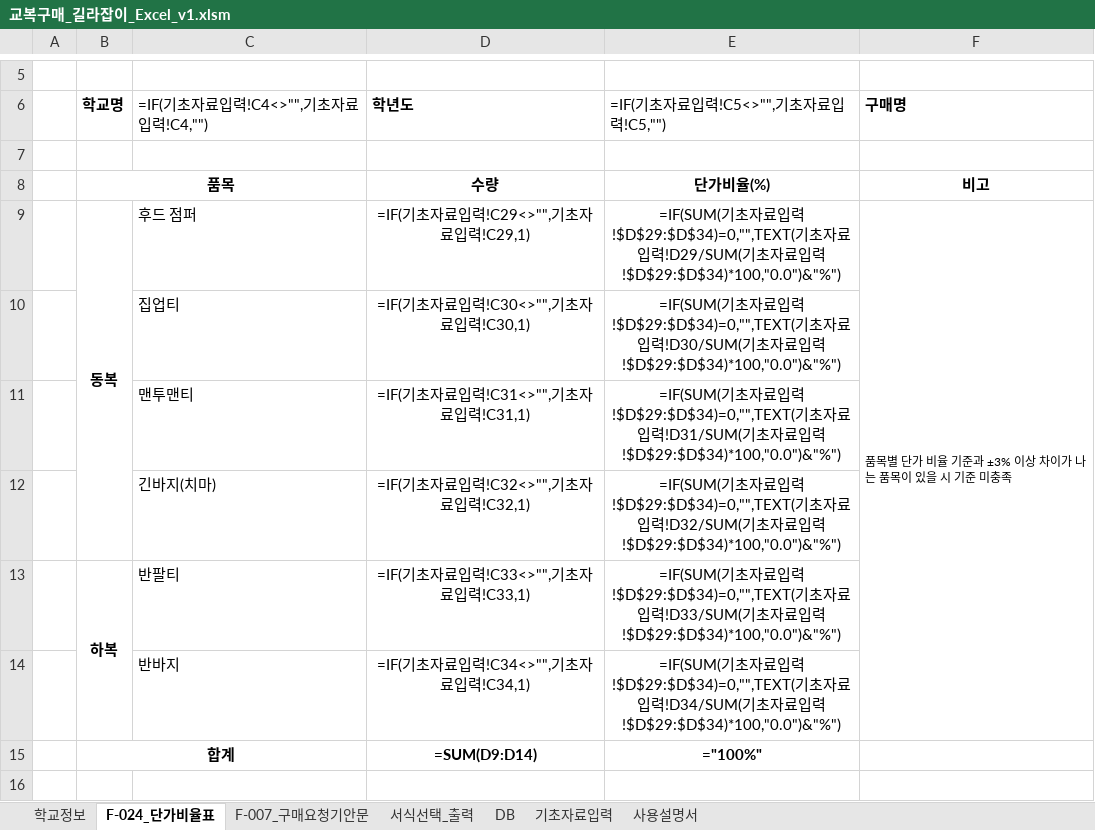
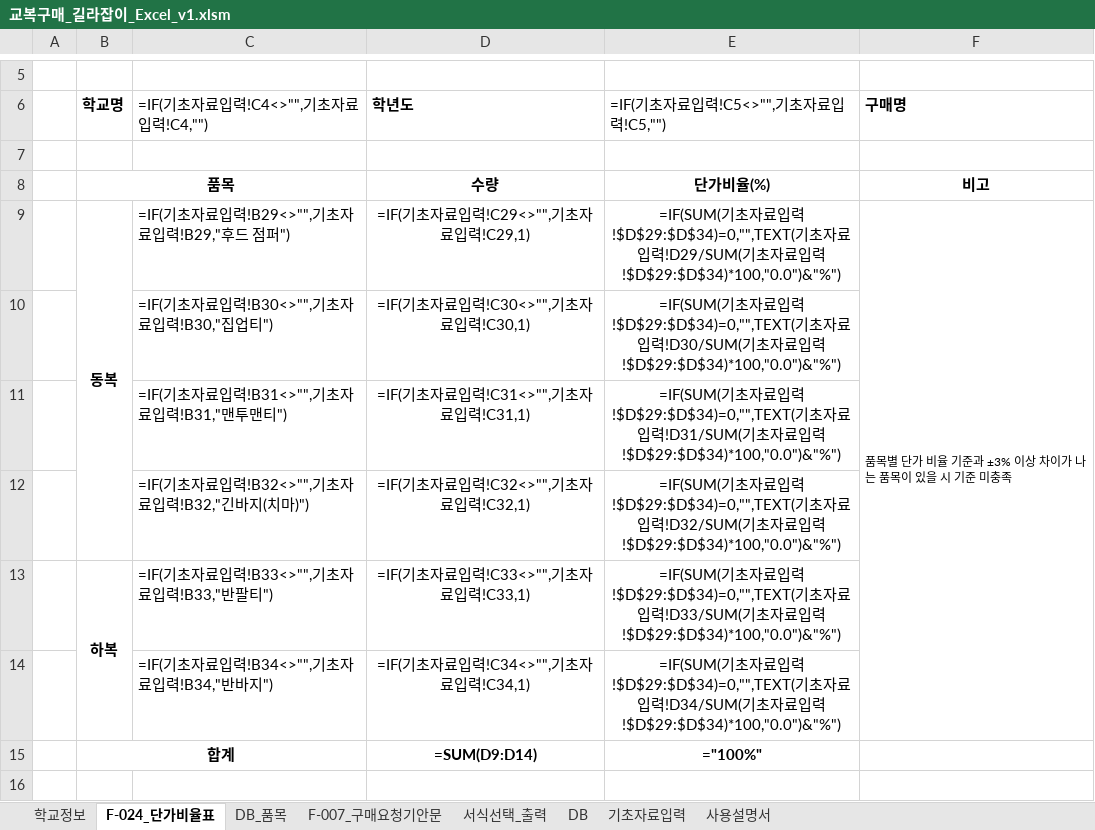
Before and after one commit to cic8822-cpu/manual_jounbuk, an Excel workbook: artifacts/excel/교복구매_길라잡이_Excel_v1.xlsm, sheet F-024_단가비율표, drawn as a sheet; only a part is shown, gaps mark what is left out; values as stored, in another font and other column widths than the file's, no borders; formulas are shown in place of their values; the diff names each change by its address in the sheet, - before the commit and + after, or states it on an @@ line.

Commit message:
feat: 교복구매 길라잡이 Excel v1 구현

```diff
--- a/artifacts/excel/교복구매_길라잡이_Excel_v1.xlsm (sheet F-024_단가비율표)
+++ b/artifacts/excel/교복구매_길라잡이_Excel_v1.xlsm (sheet F-024_단가비율표)
+sheet tab: DB_품목
-C9 (=IF(기초자료입력!C4<>"",기초자료입력!C4,"")): 후드 점퍼
+C9 (=IF(기초자료입력!C4<>"",기초자료입력!C4,"")): =IF(기초자료입력!B29<>"",기초자료입력!B29,"후드 점퍼")
-C10 (=IF(기초자료입력!C4<>"",기초자료입력!C4,"")): 집업티
+C10 (=IF(기초자료입력!C4<>"",기초자료입력!C4,"")): =IF(기초자료입력!B30<>"",기초자료입력!B30,"집업티")
-C11 (=IF(기초자료입력!C4<>"",기초자료입력!C4,"")): 맨투맨티
+C11 (=IF(기초자료입력!C4<>"",기초자료입력!C4,"")): =IF(기초자료입력!B31<>"",기초자료입력!B31,"맨투맨티")
-C12 (=IF(기초자료입력!C4<>"",기초자료입력!C4,"")): 긴바지(치마)
+C12 (=IF(기초자료입력!C4<>"",기초자료입력!C4,"")): =IF(기초자료입력!B32<>"",기초자료입력!B32,"긴바지(치마)")
-C13 (=IF(기초자료입력!C4<>"",기초자료입력!C4,"")): 반팔티
+C13 (=IF(기초자료입력!C4<>"",기초자료입력!C4,"")): =IF(기초자료입력!B33<>"",기초자료입력!B33,"반팔티")
-C14 (=IF(기초자료입력!C4<>"",기초자료입력!C4,"")): 반바지
+C14 (=IF(기초자료입력!C4<>"",기초자료입력!C4,"")): =IF(기초자료입력!B34<>"",기초자료입력!B34,"반바지")
```
Also changed, not shown: charts or pictures, 21 other files.
